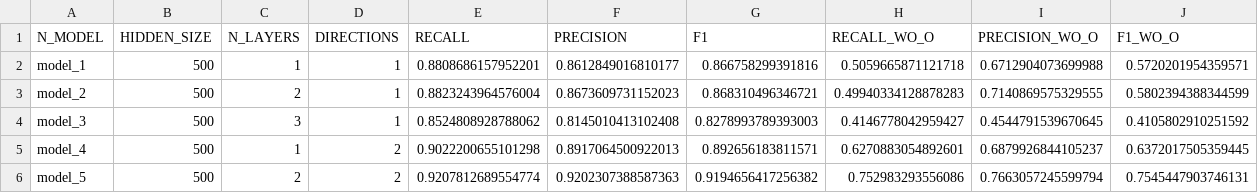
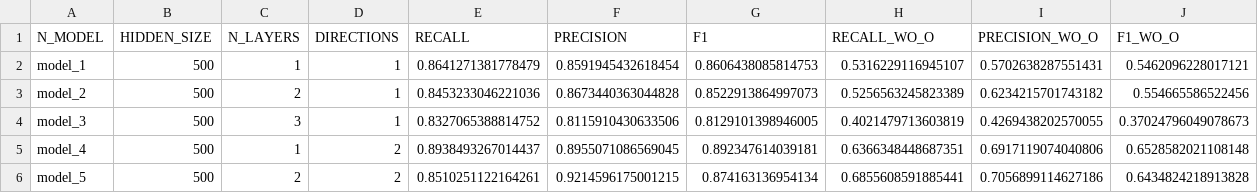
Before and after one commit to NLP-Reichman/assignment-2-ner-binyaminteam, a CSV file: NER_results_glove.csv, drawn as a sheet; only a part is shown; the diff covers the shown part only.

```diff
--- a/NER_results_glove.csv
+++ b/NER_results_glove.csv
@@ -1,6 +1,6 @@
 N_MODEL,HIDDEN_SIZE,N_LAYERS,DIRECTIONS,RECALL,PRECISION,F1,RECALL_WO_O,PRECISION_WO_O,F1_WO_O
-model_1,500,1,1,0.8808686157952201,0.8612849016810177,0.866758299391816,0.5059665871121718,0.6712904073699988,0.5720201954359571
-model_2,500,2,1,0.8823243964576004,0.8673609731152023,0.868310496346721,0.49940334128878283,0.7140869575329555,0.5802394388344599
-model_3,500,3,1,0.8524808928788062,0.8145010413102408,0.8278993789393003,0.4146778042959427,0.4544791539670645,0.4105802910251592
-model_4,500,1,2,0.9022200655101298,0.8917064500922013,0.892656183811571,0.6270883054892601,0.6879926844105237,0.6372017505359445
-model_5,500,2,2,0.9207812689554774,0.9202307388587363,0.9194656417256382,0.752983293556086,0.7663057245599794,0.7545447903746131
+model_1,500,1,1,0.8641271381778479,0.8591945432618454,0.8606438085814753,0.5316229116945107,0.5702638287551431,0.5462096228017121
+model_2,500,2,1,0.8453233046221036,0.8673440363044828,0.8522913864997073,0.5256563245823389,0.6234215701743182,0.554665586522456
+model_3,500,3,1,0.8327065388814752,0.8115910430633506,0.8129101398946005,0.4021479713603819,0.4269438202570055,0.37024796049078673
+model_4,500,1,2,0.8938493267014437,0.8955071086569045,0.892347614039181,0.6366348448687351,0.6917119074040806,0.6528582021108148
+model_5,500,2,2,0.8510251122164261,0.9214596175001215,0.874163136954134,0.6855608591885441,0.7056899114627186,0.6434824218913828
```
Also changed, not shown: 24 edited cells elsewhere in this file, NER_results.csv, 1 other file.
